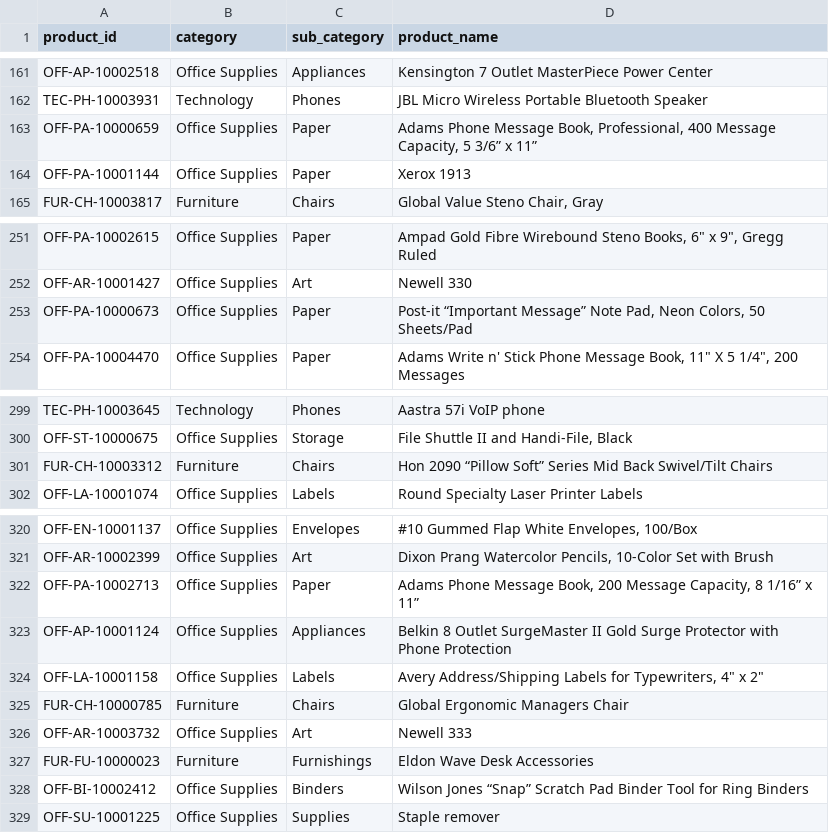
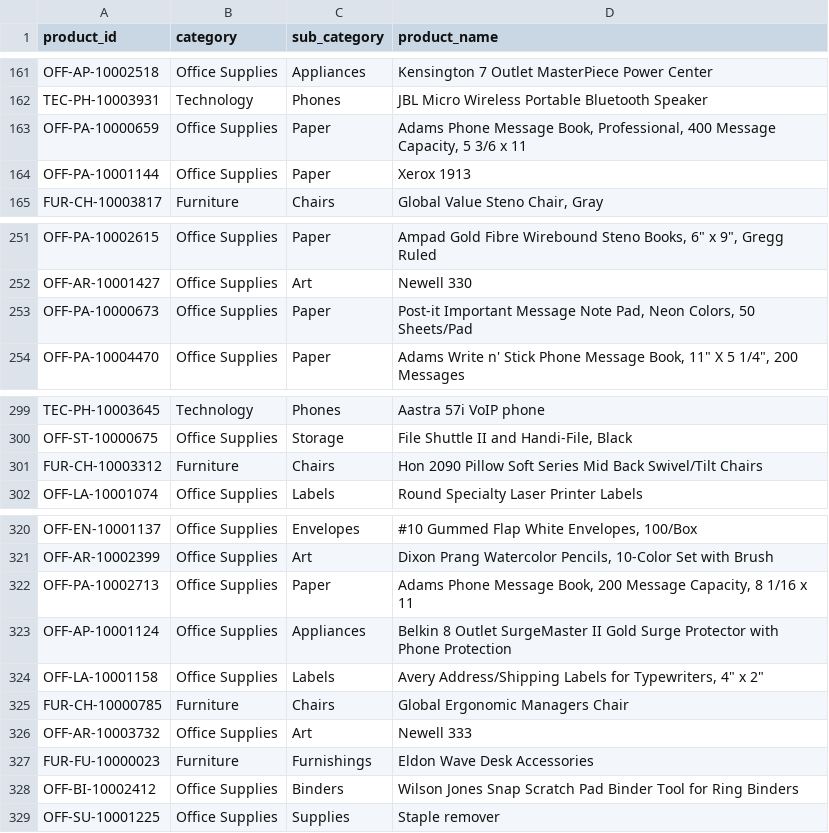
Before and after one commit to adityapatne001/retail-sales-analysis-excel-sql-powerbi, a CSV file: data/products.csv (was data/products_cleaned.csv), drawn as a sheet; only a part is shown, gaps mark what is left out; the diff covers the shown part only; the diff names each change by its address in the sheet, - before the commit and + after, or states it on an @@ line.

Commit message:
Update and rename products_cleaned.csv to products.csv

```diff
--- a/data/products_cleaned.csv
+++ b/data/products.csv
-D163 (product_name): …Capacity, 5 3/6” x 11”
+D163 (product_name): …Capacity, 5 3/6 x 11
-D253 (product_name): Post-it “Important Message” Note Pad,…
+D253 (product_name): Post-it Important Message Note Pad,…
-D301 (product_name): Hon 2090 “Pillow Soft” Series Mid…
+D301 (product_name): Hon 2090 Pillow Soft Series Mid…
-D322 (product_name): …Capacity, 8 1/16” x 11”
+D322 (product_name): …Capacity, 8 1/16 x 11
-D328 (product_name): Wilson Jones “Snap” Scratch Pad…
+D328 (product_name): Wilson Jones Snap Scratch Pad…
```
Also changed, not shown: 4 edited cells elsewhere in this file.
